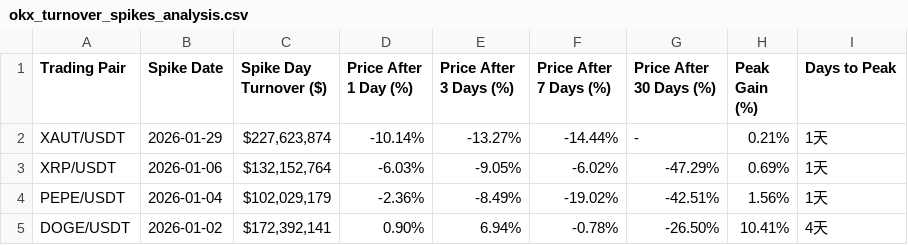
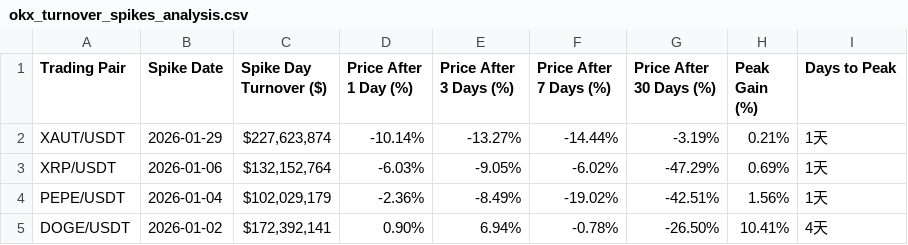
Before and after one commit to zaorich/auto-notify, a CSV file: okx_turnover_spikes_analysis.csv, drawn as a sheet.

```diff
--- a/okx_turnover_spikes_analysis.csv
+++ b/okx_turnover_spikes_analysis.csv
@@ -1,3 +1,3 @@
 Trading Pair,Spike Date,Spike Day Turnover ($),Price After 1 Day (%),Price After 3 Days (%),Price After 7 Days (%),Price After 30 Days (%),Peak Gain (%),Days to Peak
-XAUT/USDT,2026-01-29,"$227,623,874",-10.14%,-13.27%,-14.44%,-,0.21%,1天
+XAUT/USDT,2026-01-29,"$227,623,874",-10.14%,-13.27%,-14.44%,-3.19%,0.21%,1天
 XRP/USDT,2026-01-06,"$132,152,764",-6.03%,-9.05%,-6.02%,-47.29%,0.69%,1天
```
